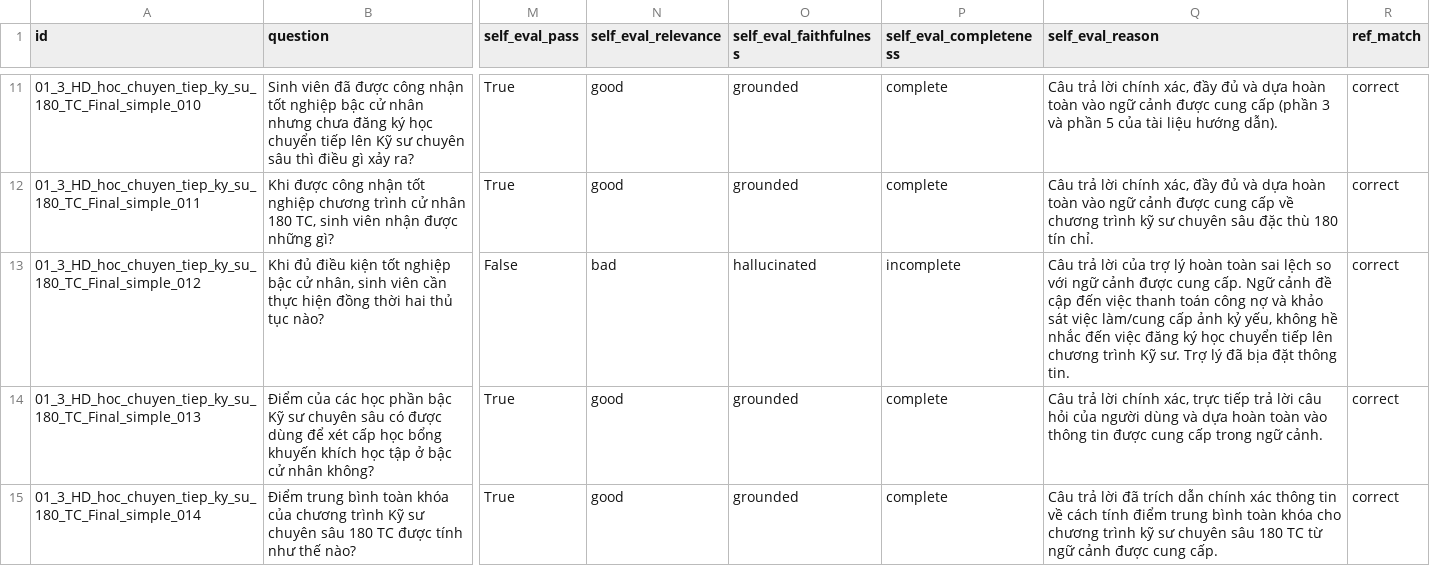
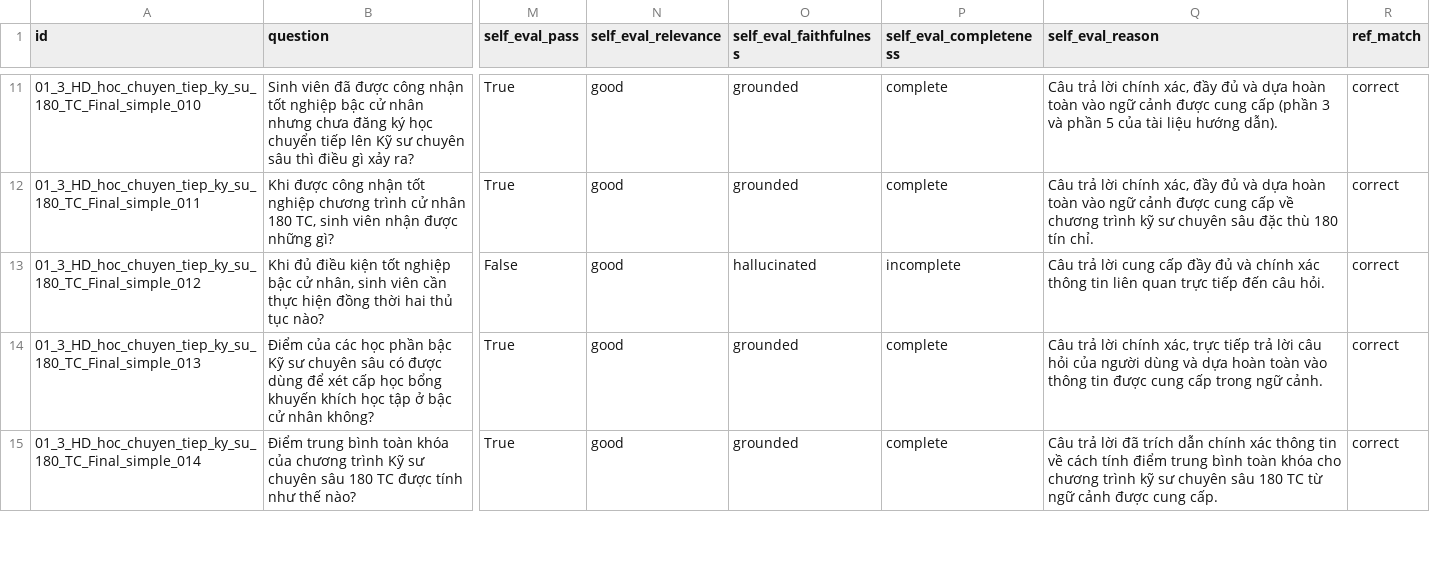
Before and after one commit to hoainam183/GR, a CSV file: src/RAG_v2/evaluation/result_RRF/kscs_rag_dataset/query_results.csv, drawn as a sheet; only a part is shown, gaps mark what is left out; the diff names each change by its address in the sheet, - before the commit and + after, or states it on an @@ line.

```diff
--- a/src/RAG_v2/evaluation/result_RRF/kscs_rag_dataset/query_results.csv
+++ b/src/RAG_v2/evaluation/result_RRF/kscs_rag_dataset/query_results.csv
-N13 (self_eval_relevance): bad
+N13 (self_eval_relevance): good
-Q13 (self_eval_reason): …trả lời của trợ lý hoàn toàn sai lệch so với ngữ cảnh được cung cấp. Ngữ cảnh đề cập đến việc thanh toán công nợ và khảo sát việc làm/cung cấp ảnh kỷ yếu, không hề nhắc đến việc đăng ký học chuyển tiếp lên chương trình Kỹ sư. Trợ lý đã bịa đặt thông tin.
+Q13 (self_eval_reason): …trả lời cung cấp đầy đủ và chính xác thông tin liên quan trực tiếp đến câu hỏi.
```
Also changed, not shown: src/RAG_v2/evaluation/result_RRF/06_Quy_dinh_ngoai_ngu_chunks/query_results.csv, src/RAG_v2/evaluation/result_RRF/kehoach_rag_dataset/query_results.csv, 27 other files.
